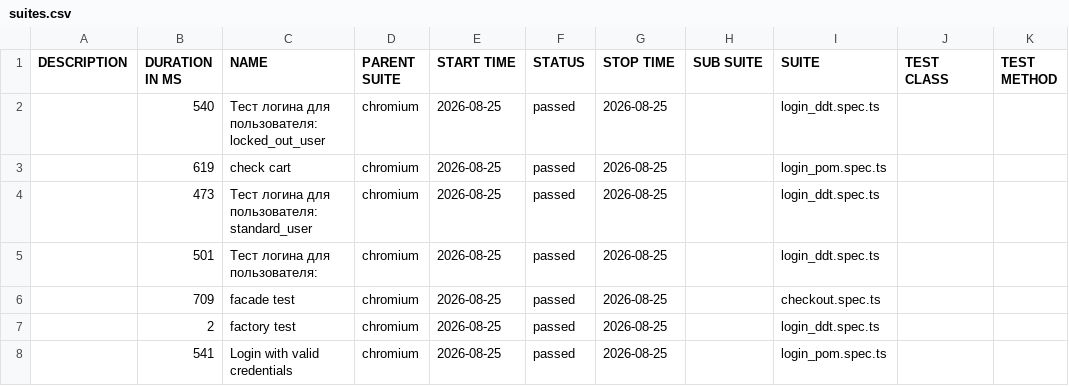
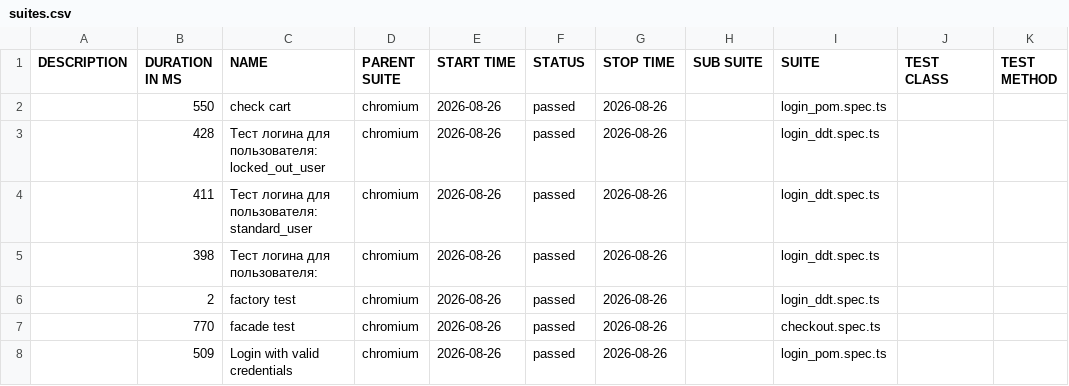
Before and after one commit to McRonnic/playwright-practice, a CSV file: data/suites.csv, drawn as a sheet.

```diff
--- a/data/suites.csv
+++ b/data/suites.csv
@@ -1,8 +1,8 @@
 "DESCRIPTION","DURATION IN MS","NAME","PARENT SUITE","START TIME","STATUS","STOP TIME","SUB SUITE","SUITE","TEST CLASS","TEST METHOD"
-"","540","Тест логина для пользователя: locked_out_user","chromium","2026-08-25","passed","2026-08-25","","login_ddt.spec.ts","",""
-"","619","check cart","chromium","2026-08-25","passed","2026-08-25","","login_pom.spec.ts","",""
-"","473","Тест логина для пользователя: standard_user","chromium","2026-08-25","passed","2026-08-25","","login_ddt.spec.ts","",""
-"","501","Тест логина для пользователя:","chromium","2026-08-25","passed","2026-08-25","","login_ddt.spec.ts","",""
-"","709","facade test","chromium","2026-08-25","passed","2026-08-25","","checkout.spec.ts","",""
-"","2","factory test","chromium","2026-08-25","passed","2026-08-25","","login_ddt.spec.ts","",""
-"","541","Login with valid credentials","chromium","2026-08-25","passed","2026-08-25","","login_pom.spec.ts","",""
+"","550","check cart","chromium","2026-08-26","passed","2026-08-26","","login_pom.spec.ts","",""
+"","428","Тест логина для пользователя: locked_out_user","chromium","2026-08-26","passed","2026-08-26","","login_ddt.spec.ts","",""
+"","411","Тест логина для пользователя: standard_user","chromium","2026-08-26","passed","2026-08-26","","login_ddt.spec.ts","",""
+"","398","Тест логина для пользователя:","chromium","2026-08-26","passed","2026-08-26","","login_ddt.spec.ts","",""
+"","2","factory test","chromium","2026-08-26","passed","2026-08-26","","login_ddt.spec.ts","",""
+"","770","facade test","chromium","2026-08-26","passed","2026-08-26","","checkout.spec.ts","",""
+"","509","Login with valid credentials","chromium","2026-08-26","passed","2026-08-26","","login_pom.spec.ts","",""
```
Also changed, not shown: 46 other files.
